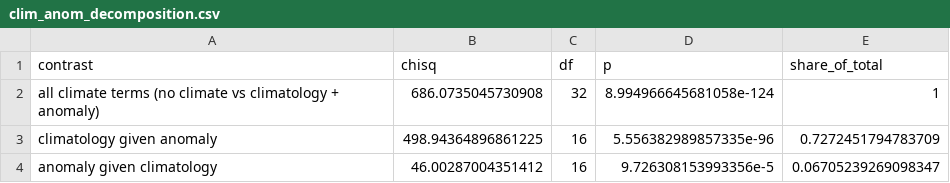
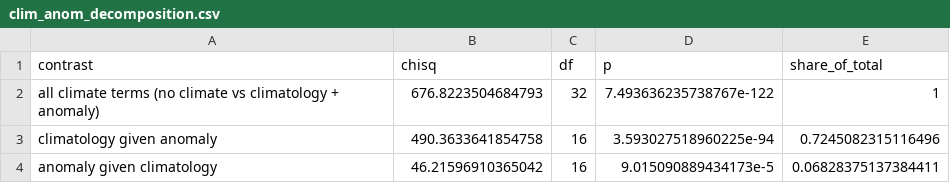
Before and after one commit to pascalantwi/Snakebite-work, a CSV file: analysis/output/clim_anom_decomposition.csv, drawn as a sheet.

```diff
--- a/analysis/output/clim_anom_decomposition.csv
+++ b/analysis/output/clim_anom_decomposition.csv
@@ -1,4 +1,4 @@
 contrast,chisq,df,p,share_of_total
-all climate terms (no climate vs climatology + anomaly),686.0735045730908,32,8.994966645681058e-124,1
-climatology given anomaly,498.94364896861225,16,5.556382989857335e-96,0.7272451794783709
-anomaly given climatology,46.00287004351412,16,9.726308153993356e-5,0.06705239269098347
+all climate terms (no climate vs climatology + anomaly),676.8223504684793,32,7.493636235738767e-122,1
+climatology given anomaly,490.3633641854758,16,3.593027518960225e-94,0.7245082315116496
+anomaly given climatology,46.21596910365042,16,9.015090889434173e-5,0.06828375137384411
```
Also changed, not shown: analysis/output/anomaly_lag_curves.csv, analysis/output/exposure_response_models.csv, 4 other files.
